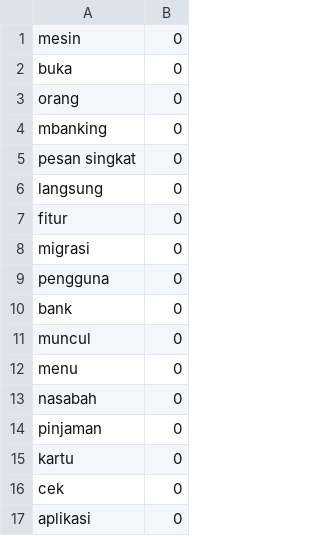
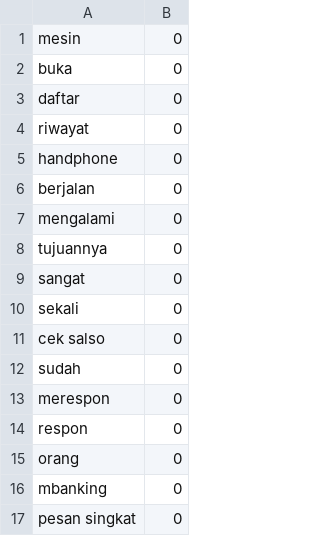
Before and after one commit to netijenbelajar/lexicon, a CSV file: lexicon_netral1.csv, drawn as a sheet; only a part is shown; the shorter side is filled out with more unchanged rows; the diff names each change by its address in the sheet, - before the commit and + after, or states it on an @@ line.

Commit message:
Update lexicon_netral1.csv

```diff
--- a/lexicon_netral1.csv
+++ b/lexicon_netral1.csv
+row 3: daftar | 0
+row 4: riwayat | 0
+row 5: handphone | 0
+row 6: berjalan | 0
+row 7: mengalami | 0
+row 8: tujuannya | 0
+row 9: sangat | 0
+row 10: sekali | 0
+row 11: cek salso | 0
+row 12: sudah | 0
+row 13: merespon | 0
+row 14: respon | 0
```
